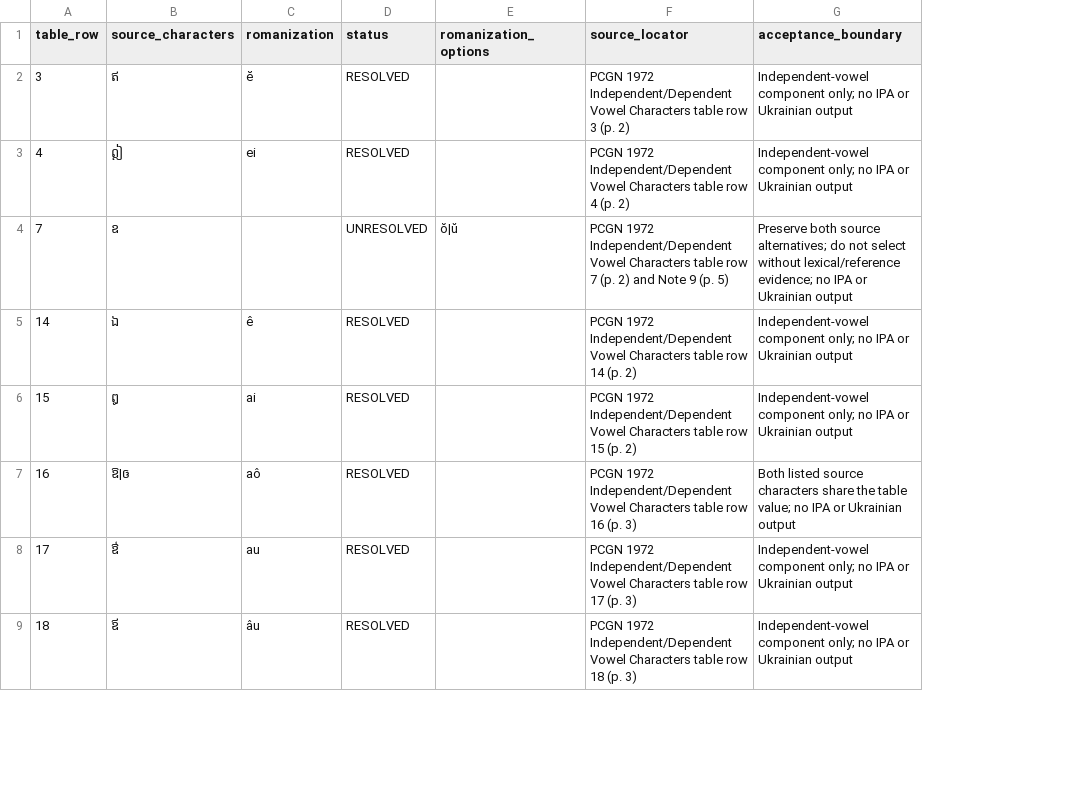
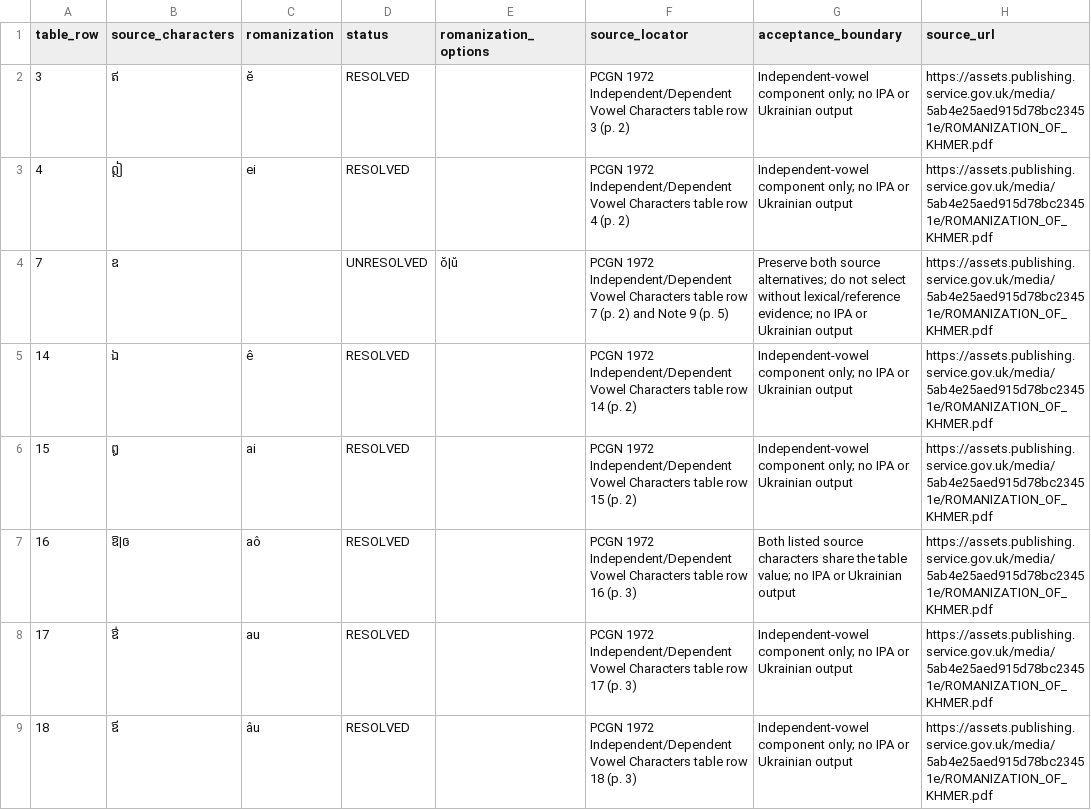
Before and after one commit to ClippyFirst/Khmer-Ukrainian-Phonetic-System, a CSV file: data/khmer/romanization_pcgn_independent_vowels.csv, drawn as a sheet; only a part is shown; the diff names each change by its address in the sheet, - before the commit and + after, or states it on an @@ line.

Commit message:
data: attach primary source URL to PCGN vowel rows

```diff
--- a/data/khmer/romanization_pcgn_independent_vowels.csv
+++ b/data/khmer/romanization_pcgn_independent_vowels.csv
+column H (source_url), rows 2-9: all https://assets.publishing.service.gov.uk/media/5ab4e25aed915d78bc23451e/ROMANIZATION_OF_KHMER.pdf
```
